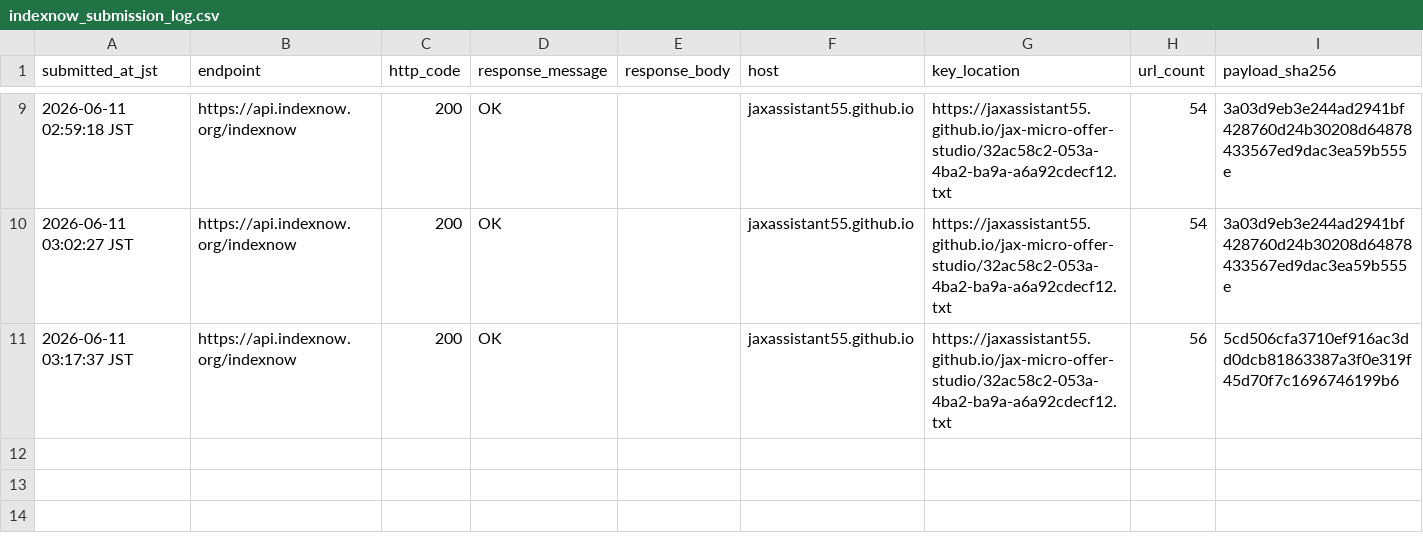
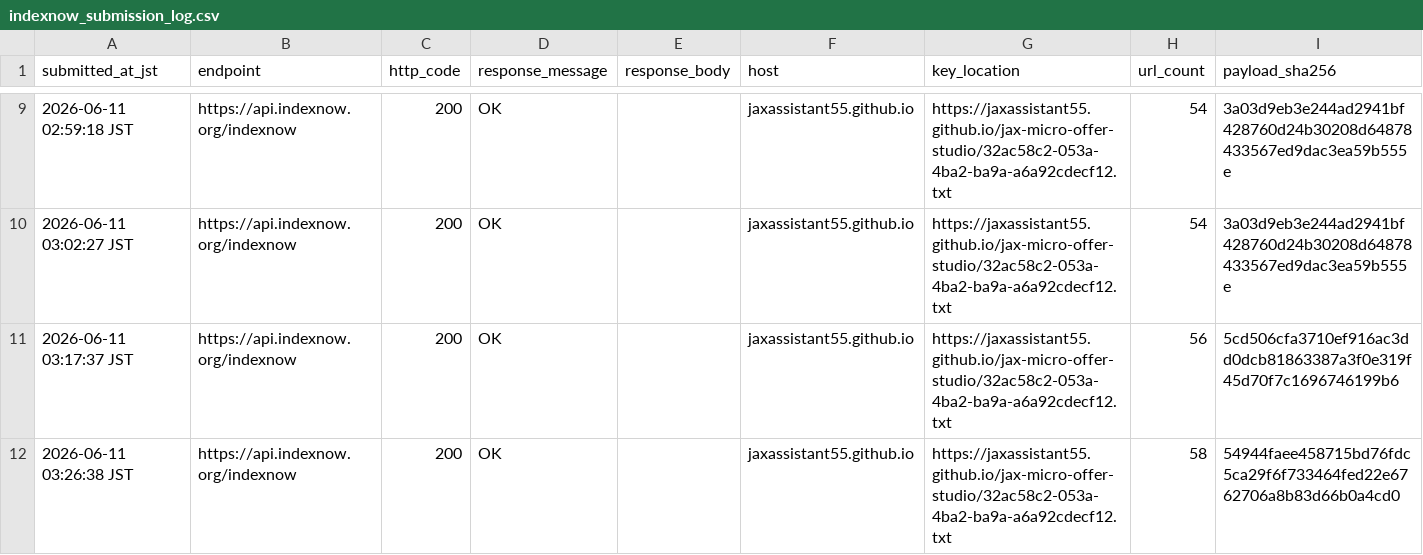
Before and after one commit to jaxassistant55/jax-micro-offer-studio, a CSV file: indexnow_submission_log.csv, drawn as a sheet; only a part is shown, gaps mark what is left out; the diff names each change by its address in the sheet, - before the commit and + after, or states it on an @@ line.

Commit message:
Log localization IndexNow submission

```diff
--- a/indexnow_submission_log.csv
+++ b/indexnow_submission_log.csv
+row 12: 2026-06-11 03:26:38 JST | https://api.indexnow.org/indexnow | 200 | OK |  | jaxassistant55.github.io | https://jaxassistant55.github.io/jax-micro-offer-studio/32ac58c2-053a-4ba2-ba9a-a6a92cdecf12.txt | 58 | 54944faee458715bd76fdc5ca29f6f733464fed22e6762706a8b83d66b0a4cd0
```
